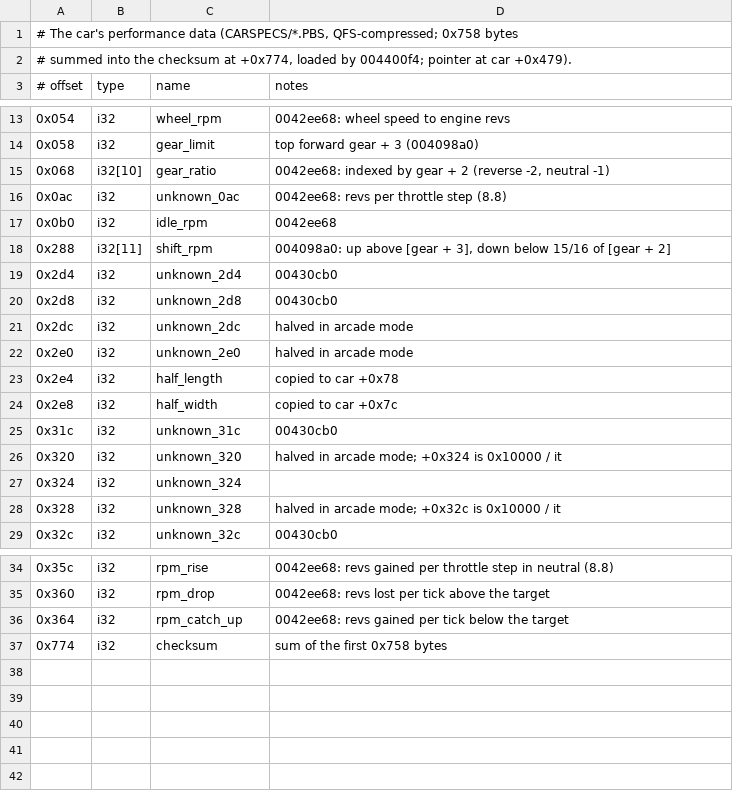
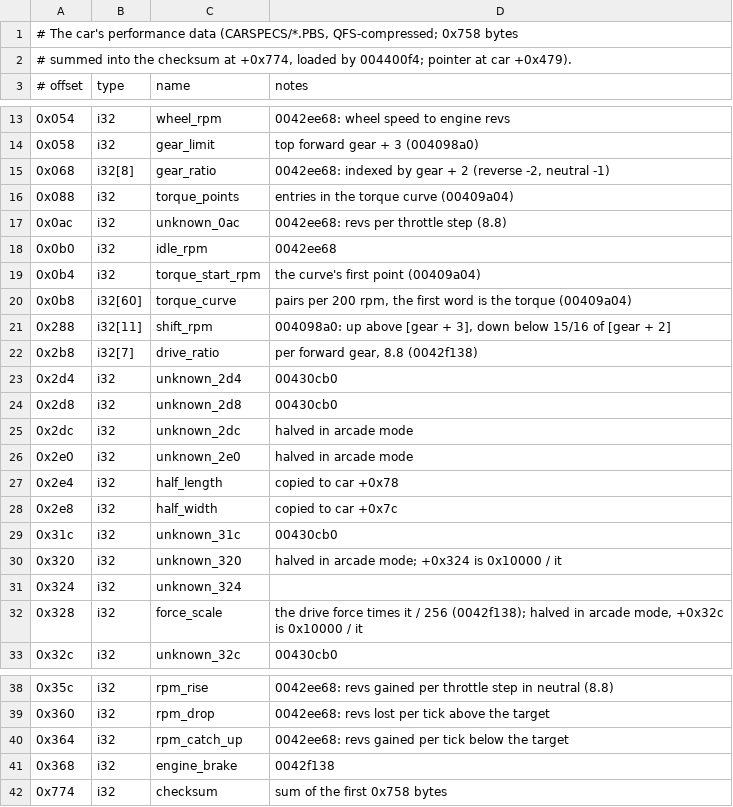
Before and after one commit to BytesNRust/spirited-drive, a TSV file: docs/car_specs.tsv, drawn as a sheet; only a part is shown, gaps mark what is left out.

Commit message:
refactor: spec tables read by gear through one byte-offset helper; the gear ratio table holds 8 gears
Co-Authored-By: Txomin Jiménez <txomin.jimenez@proton.me>

```diff
--- a/docs/car_specs.tsv
+++ b/docs/car_specs.tsv
@@ -14,6 +14,10 @@
 0x058	i32	gear_limit	top forward gear + 3 (004098a0)
-0x068	i32[10]	gear_ratio	0042ee68: indexed by gear + 2 (reverse -2, neutral -1)
+0x068	i32[8]	gear_ratio	0042ee68: indexed by gear + 2 (reverse -2, neutral -1)
+0x088	i32	torque_points	entries in the torque curve (00409a04)
 0x0ac	i32	unknown_0ac	0042ee68: revs per throttle step (8.8)
 0x0b0	i32	idle_rpm	0042ee68
+0x0b4	i32	torque_start_rpm	the curve's first point (00409a04)
+0x0b8	i32[60]	torque_curve	pairs per 200 rpm, the first word is the torque (00409a04)
 0x288	i32[11]	shift_rpm	004098a0: up above [gear + 3], down below 15/16 of [gear + 2]
+0x2b8	i32[7]	drive_ratio	per forward gear, 8.8 (0042f138)
 0x2d4	i32	unknown_2d4	00430cb0
@@ -27,3 +31,3 @@
 0x324	i32	unknown_324
-0x328	i32	unknown_328	halved in arcade mode; +0x32c is 0x10000 / it
+0x328	i32	force_scale	the drive force times it / 256 (0042f138); halved in arcade mode, +0x32c is 0x10000 / it
 0x32c	i32	unknown_32c	00430cb0
@@ -36,2 +40,3 @@
 0x364	i32	rpm_catch_up	0042ee68: revs gained per tick below the target
+0x368	i32	engine_brake	0042f138
 0x774	i32	checksum	sum of the first 0x758 bytes
```
Also changed, not shown: docs/car_fields.tsv, 5 other files.
